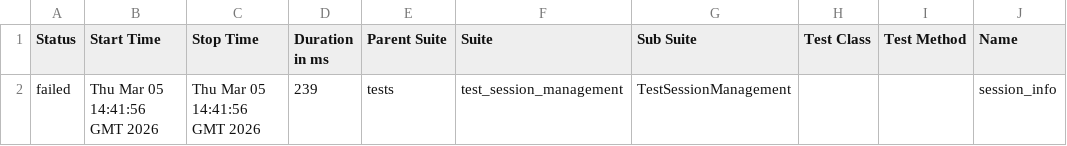
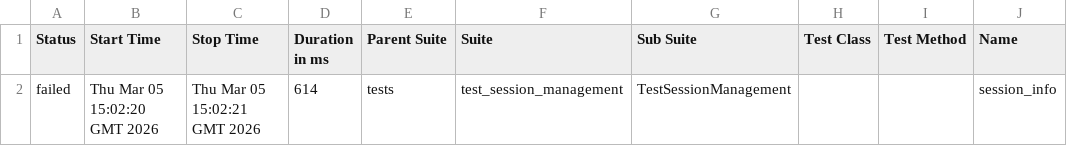
Before and after one commit to Andrew010203/PROKA4_API, a CSV file: data/suites.csv, drawn as a sheet; only a part is shown; the diff names each change by its address in the sheet, - before the commit and + after, or states it on an @@ line.

```diff
--- a/data/suites.csv
+++ b/data/suites.csv
-B2 (Start Time): Thu Mar 05 14:41:56 GMT 2026
+B2 (Start Time): Thu Mar 05 15:02:20 GMT 2026
-C2 (Stop Time): Thu Mar 05 14:41:56 GMT 2026
+C2 (Stop Time): Thu Mar 05 15:02:21 GMT 2026
-D2 (Duration in ms): 239
+D2 (Duration in ms): 614
```
Also changed, not shown: 24 other files.
